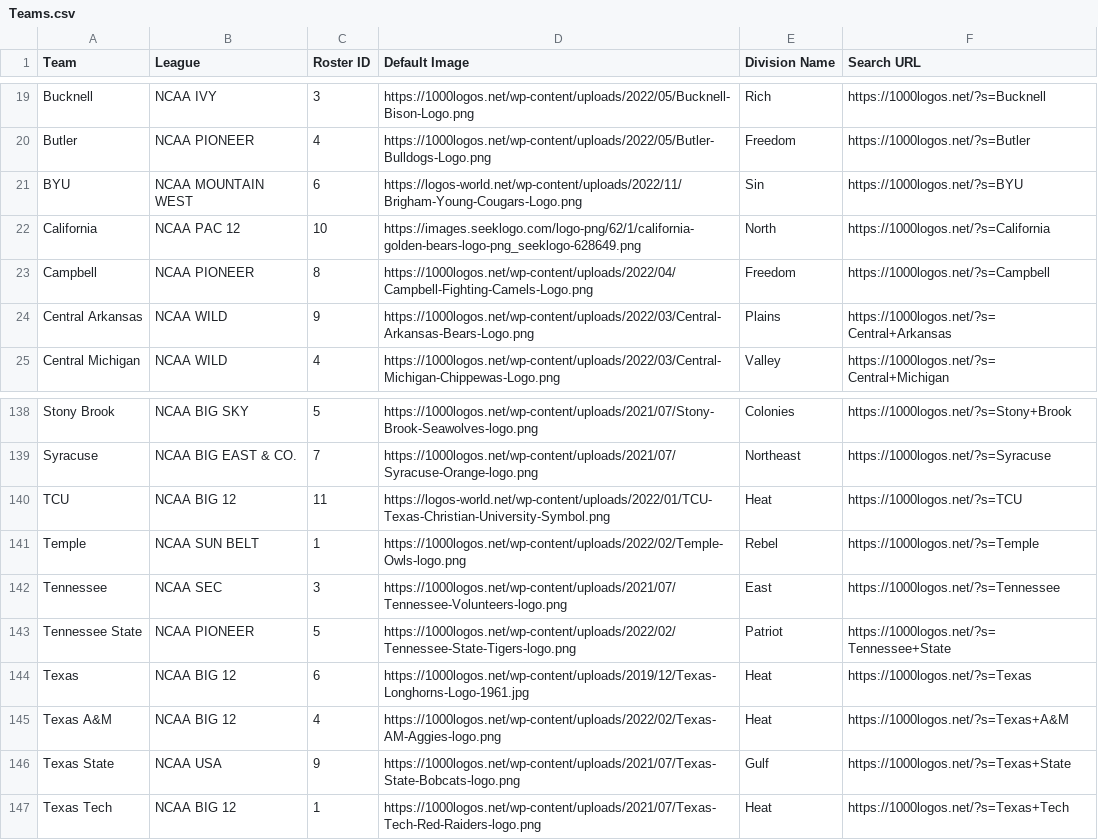
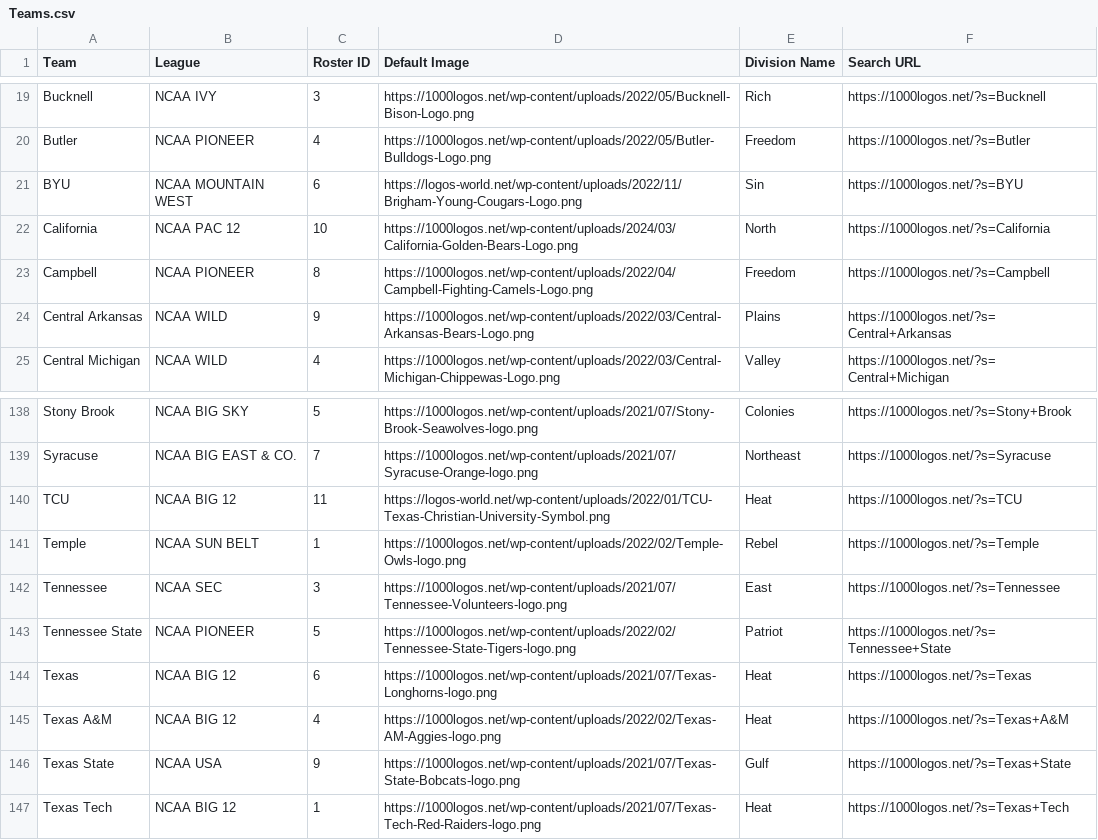
Before and after one commit to wrightc214-PBI/NCAA180-Sleeper, a CSV file: data/Teams.csv, drawn as a sheet; only a part is shown, gaps mark what is left out.

Commit message:
Add files via upload

```diff
--- a/data/Teams.csv
+++ b/data/Teams.csv
@@ -21,3 +21,3 @@ Butler,NCAA PIONEER,4,https://1000logos.net/wp-content/uploads/2022/05/Butler-Bu
 BYU,NCAA MOUNTAIN WEST,6,https://logos-world.net/wp-content/uploads/2022/11/Brigham-Young-Cougars-Logo.png,Sin,https://1000logos.net/?s=BYU
-California,NCAA PAC 12,10,https://images.seeklogo.com/logo-png/62/1/california-golden-bears-logo-png_seeklogo-628649.png,North,https://1000logos.net/?s=California
+California,NCAA PAC 12,10,https://1000logos.net/wp-content/uploads/2024/03/California-Golden-Bears-Logo.png,North,https://1000logos.net/?s=California
 Campbell,NCAA PIONEER,8,https://1000logos.net/wp-content/uploads/2022/04/Campbell-Fighting-Camels-Logo.png,Freedom,https://1000logos.net/?s=Campbell
@@ -143,3 +143,3 @@ Tennessee,NCAA SEC,3,https://1000logos.net/wp-content/uploads/2021/07/Tennessee-
 Tennessee State,NCAA PIONEER,5,https://1000logos.net/wp-content/uploads/2022/02/Tennessee-State-Tigers-logo.png,Patriot,https://1000logos.net/?s=Tennessee+State
-Texas,NCAA BIG 12,6,https://1000logos.net/wp-content/uploads/2019/12/Texas-Longhorns-Logo-1961.jpg,Heat,https://1000logos.net/?s=Texas
+Texas,NCAA BIG 12,6,https://1000logos.net/wp-content/uploads/2021/07/Texas-Longhorns-logo.png,Heat,https://1000logos.net/?s=Texas
 Texas A&M,NCAA BIG 12,4,https://1000logos.net/wp-content/uploads/2022/02/Texas-AM-Aggies-logo.png,Heat,https://1000logos.net/?s=Texas+A&M
```
